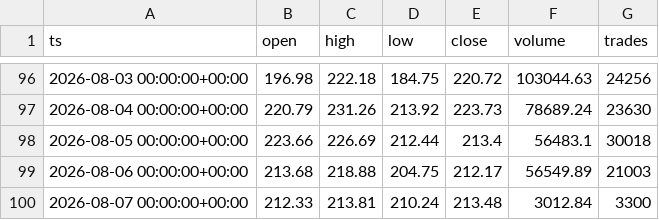
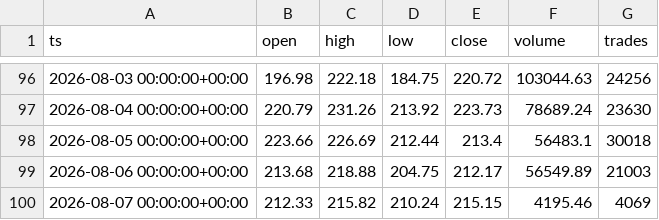
Before and after one commit to marsierz-ui/CBRS_data, a CSV file: out/xyz_CBRS_1d_master.csv, drawn as a sheet; only a part is shown, gaps mark what is left out.

```diff
--- a/out/xyz_CBRS_1d_master.csv
+++ b/out/xyz_CBRS_1d_master.csv
@@ -99,2 +99,2 @@ ts,open,high,low,close,volume,trades
 2026-08-06 00:00:00+00:00,213.68,218.88,204.75,212.17,56549.89,21003
-2026-08-07 00:00:00+00:00,212.33,213.81,210.24,213.48,3012.84,3300
+2026-08-07 00:00:00+00:00,212.33,215.82,210.24,215.15,4195.46,4069
```
Also changed, not shown: out/xyz_CBRS_1h_master.csv, out/xyz_CBRS_1m_master.csv, 1 other file.
